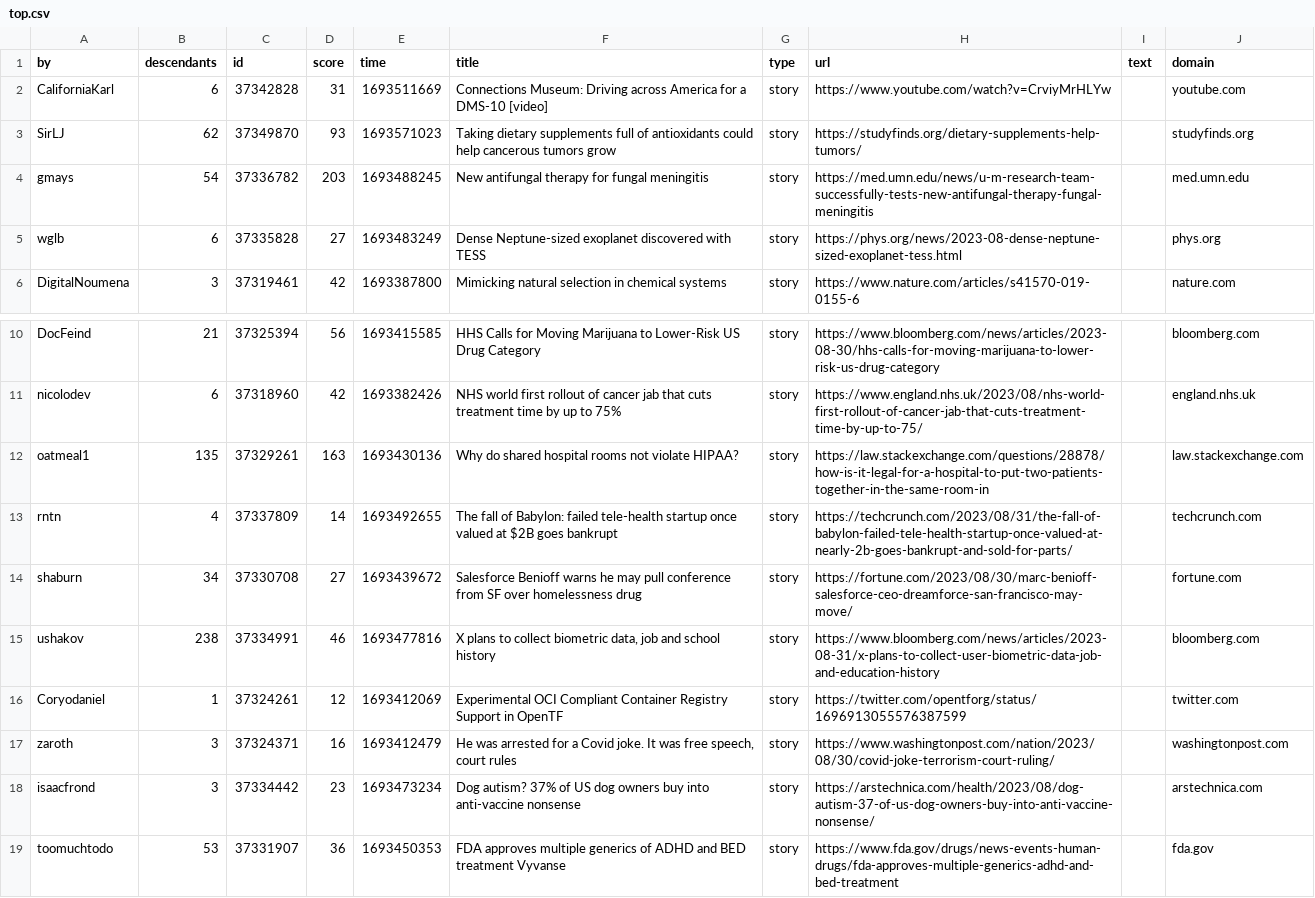
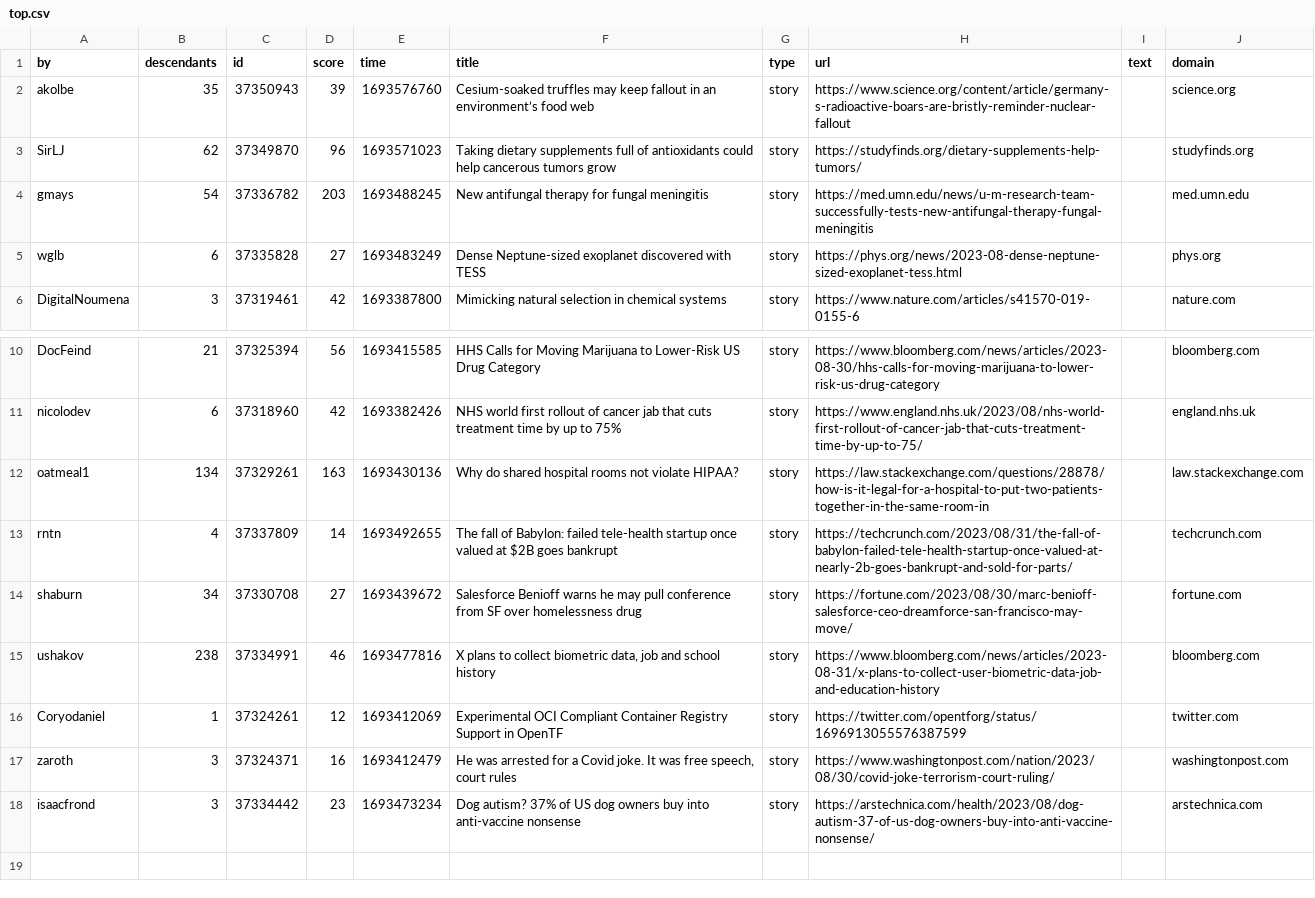
Before and after one commit to agurvets/agurvets.github.io, a CSV file: top.csv, drawn as a sheet; only a part is shown, gaps mark what is left out.

```diff
--- a/top.csv
+++ b/top.csv
@@ -1,4 +1,4 @@
 by,descendants,id,score,time,title,type,url,text,domain
-CaliforniaKarl,6,37342828,31,1693511669,Connections Museum: Driving across America for a DMS-10 [video],story,https://www.youtube.com/watch?v=CrviyMrHLYw,,youtube.com
-SirLJ,62,37349870,93,1693571023,Taking dietary supplements full of antioxidants could help cancerous tumors grow,story,https://studyfinds.org/dietary-supplements-help-tumors/,,studyfinds.org
+akolbe,35,37350943,39,1693576760,Cesium-soaked truffles may keep fallout in an environment’s food web,story,https://www.science.org/content/article/germany-s-radioactive-boars-are-bristly-reminder-nuclear-fallout,,science.org
+SirLJ,62,37349870,96,1693571023,Taking dietary supplements full of antioxidants could help cancerous tumors grow,story,https://studyfinds.org/dietary-supplements-help-tumors/,,studyfinds.org
 gmays,54,37336782,203,1693488245,New antifungal therapy for fungal meningitis,story,https://med.umn.edu/news/u-m-research-team-successfully-tests-new-antifungal-therapy-fungal-meningitis,,med.umn.edu
@@ -11,3 +11,3 @@ DocFeind,21,37325394,56,1693415585,HHS Calls for Moving Marijuana to Lower-Risk
 nicolodev,6,37318960,42,1693382426,NHS world first rollout of cancer jab that cuts treatment time by up to 75%,story,https://www.england.nhs.uk/2023/08/nhs-world-first-rollout-of-cancer-jab-that-cuts-treatment-time-by-up-to-75/,,england.nhs.uk
-oatmeal1,135,37329261,163,1693430136,Why do shared hospital rooms not violate HIPAA?,story,https://law.stackexchange.com/questions/28878/how-is-it-legal-for-a-hospital-to-put-two-patients-together-in-the-same-room-in,,law.stackexchange.com
+oatmeal1,134,37329261,163,1693430136,Why do shared hospital rooms not violate HIPAA?,story,https://law.stackexchange.com/questions/28878/how-is-it-legal-for-a-hospital-to-put-two-patients-together-in-the-same-room-in,,law.stackexchange.com
 rntn,4,37337809,14,1693492655,The fall of Babylon: failed tele-health startup once valued at $2B goes bankrupt,story,https://techcrunch.com/2023/08/31/the-fall-of-babylon-failed-tele-health-startup-once-valued-at-nearly-2b-goes-bankrupt-and-sold-for-parts/,,techcrunch.com
@@ -18,2 +18 @@ zaroth,3,37324371,16,1693412479,"He was arrested for a Covid joke. It was free s
 isaacfrond,3,37334442,23,1693473234,Dog autism? 37% of US dog owners buy into anti-vaccine nonsense,story,https://arstechnica.com/health/2023/08/dog-autism-37-of-us-dog-owners-buy-into-anti-vaccine-nonsense/,,arstechnica.com
-toomuchtodo,53,37331907,36,1693450353,FDA approves multiple generics of ADHD and BED treatment Vyvanse,story,https://www.fda.gov/drugs/news-events-human-drugs/fda-approves-multiple-generics-adhd-and-bed-treatment,,fda.gov
```
Also changed, not shown: 2 other files.
